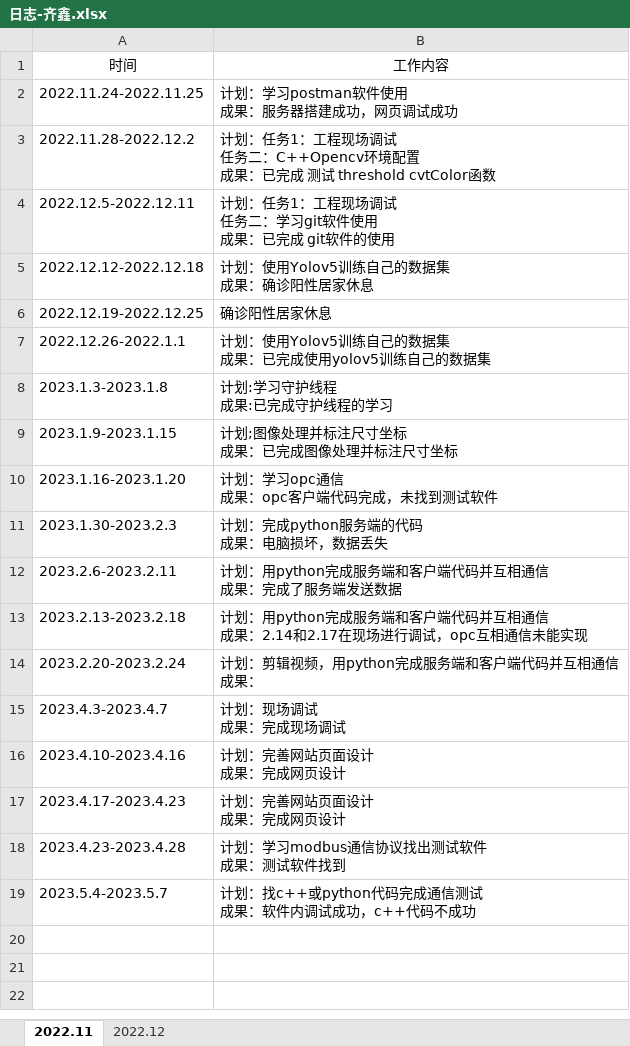
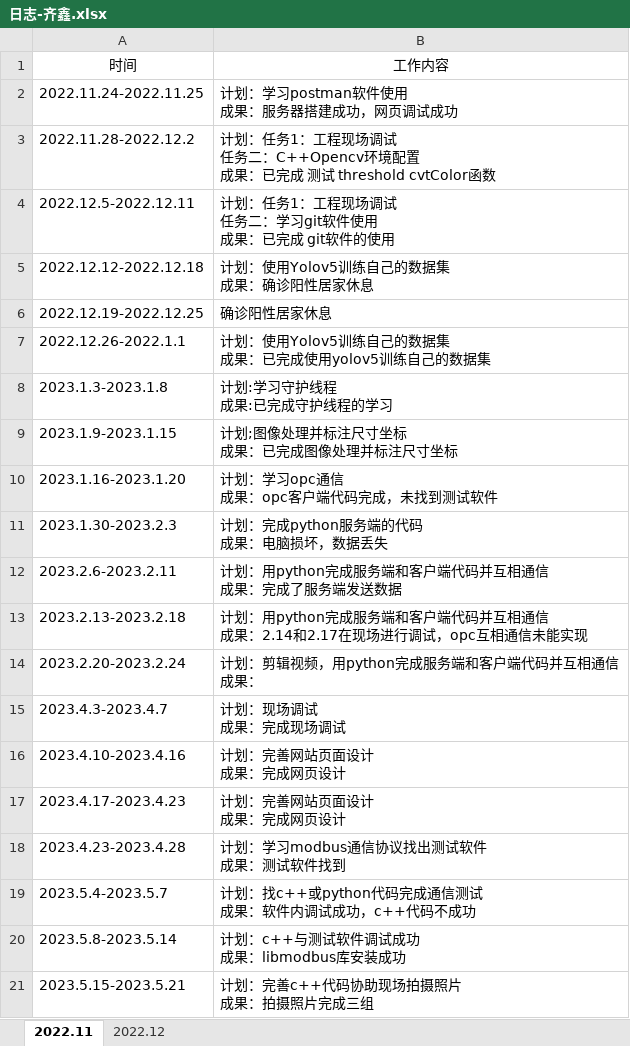
Before and after one commit to qixin12314/testgit, an Excel workbook: 日志-齐鑫.xlsx, sheet 2022.11, drawn as a sheet; values as stored, in another font and other column widths than the file's, no borders; ↵ is a line break in a cell; the diff names each change by its address in the sheet, - before the commit and + after, or states it on an @@ line.

```diff
--- a/日志-齐鑫.xlsx (sheet 2022.11)
+++ b/日志-齐鑫.xlsx (sheet 2022.11)
+row 20: 2023.5.8-2023.5.14 | 计划：c++与测试软件调试成功 ↵ 成果：libmodbus库安装成功
+row 21: 2023.5.15-2023.5.21 | 计划：完善c++代码协助现场拍摄照片 ↵ 成果：拍摄照片完成三组
```
